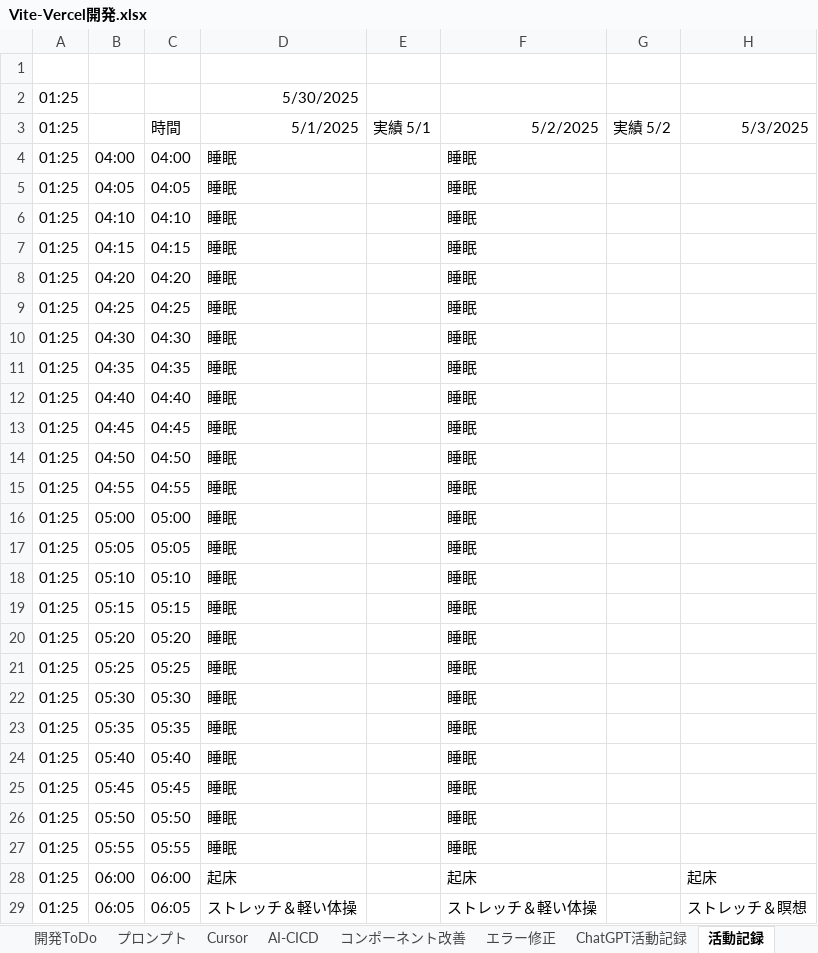
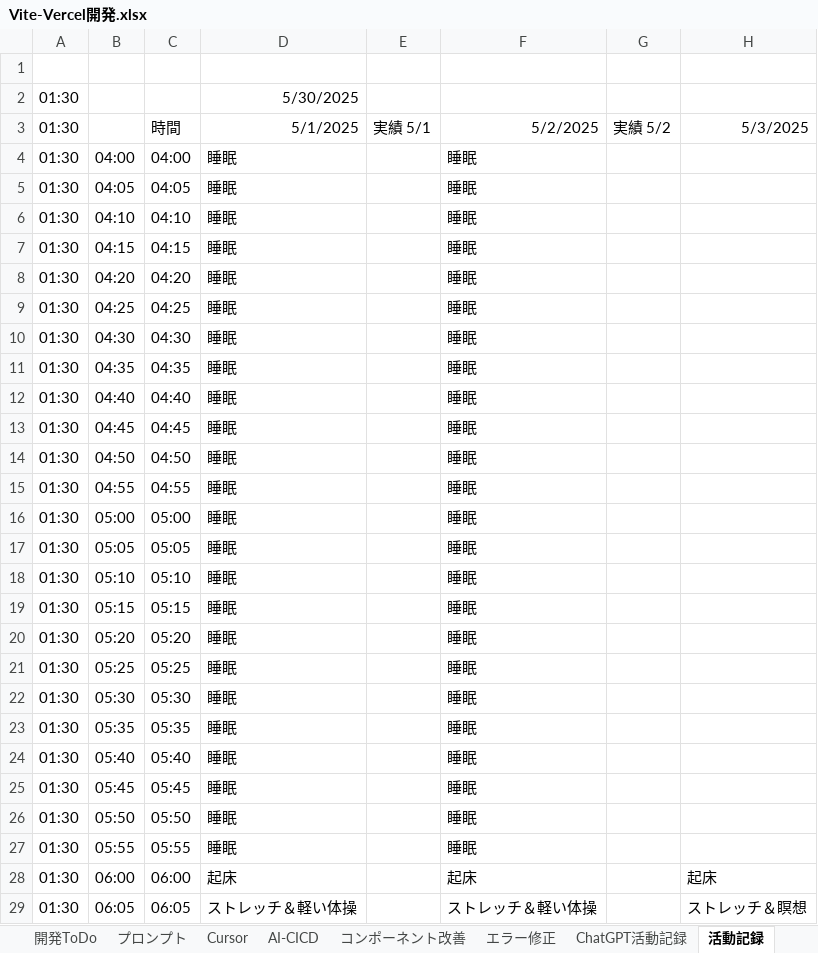
Before and after one commit to umezawakanta/work-time-tracker, an Excel workbook: Vite-Vercel開発.xlsx, sheet 活動記録, drawn as a sheet; only a part is shown; values as stored, in another font and other column widths than the file's, no borders; conditional formats not drawn; the diff covers the shown part only; the diff names each change by its address in the sheet, - before the commit and + after, or states it on an @@ line.

```diff
--- a/Vite-Vercel開発.xlsx (sheet 活動記録)
+++ b/Vite-Vercel開発.xlsx (sheet 活動記録)
-A2:A29: 01:25
+A2:A29: 01:30
```
Also changed, not shown: 262 edited cells elsewhere in this sheet, sheet エラー修正, 2 other files.
